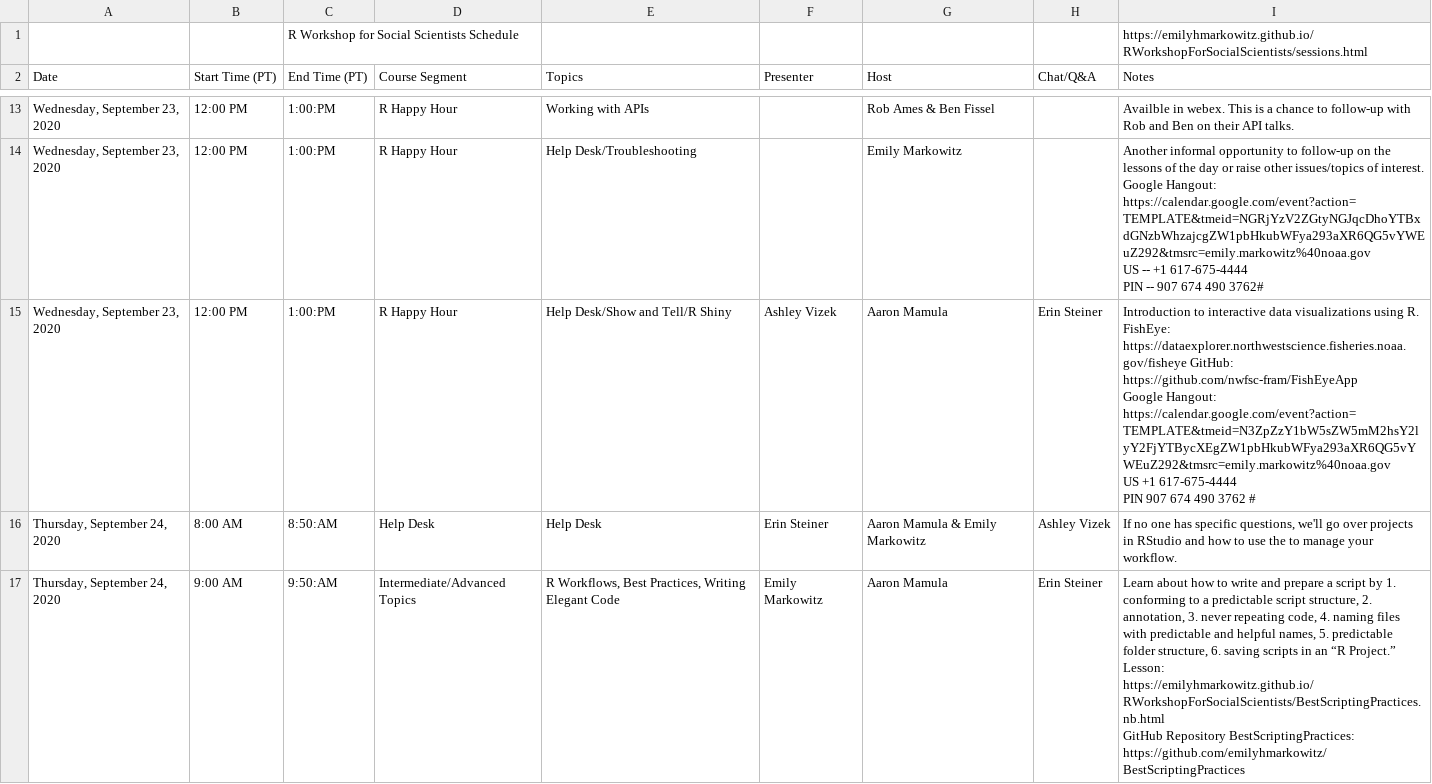
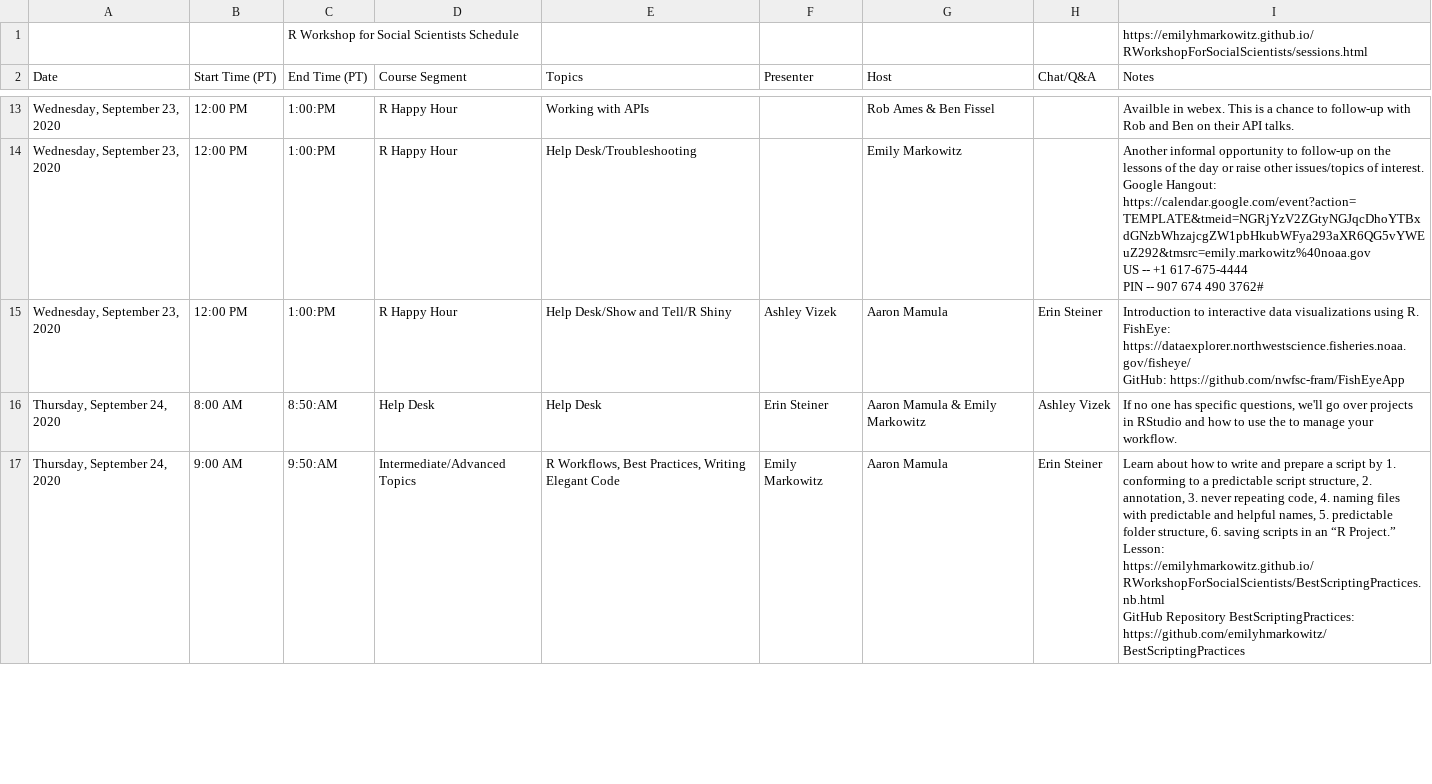
Before and after one commit to EmilyMarkowitz-NOAA/RWorkshopForSocialScientists, a CSV file: docs/R Workshop Detailed Schedule.csv, drawn as a sheet; only a part is shown, gaps mark what is left out; ↵ is a line break in a cell; the diff covers the shown part only; the diff names each change by its address in the sheet, - before the commit and + after, or states it on an @@ line.

Commit message:
Fix to FishEye link

```diff
--- a/docs/R Workshop Detailed Schedule.csv
+++ b/docs/R Workshop Detailed Schedule.csv
-I15 (Notes): …R. ↵ FishEye: https://dataexplorer.northwestscience.fisheries.noaa.gov/fisheye GitHub: https://github.com/nwfsc-fram/FishEyeApp ↵ Google Hangout: https://calendar.google.com/event?action=TEMPLATE&tmeid=N3ZpZzY1bW5sZW5mM2hsY2lyY2FjYTBycXEgZW1pbHkubWFya293aXR6QG5vYWEuZ292&tmsrc=emily.markowitz%40noaa.gov ↵ US +1 617-675-4444 ↵ PIN 907 674 490 3762 #
+I15 (Notes): …R. ↵ FishEye: https://dataexplorer.northwestscience.fisheries.noaa.gov/fisheye/ ↵ GitHub: https://github.com/nwfsc-fram/FishEyeApp
```
Also changed, not shown: 1 edited cell elsewhere in this file, 1 other file.
